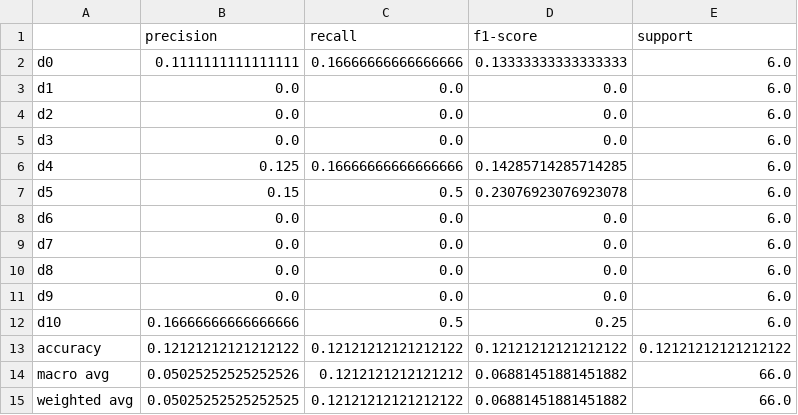
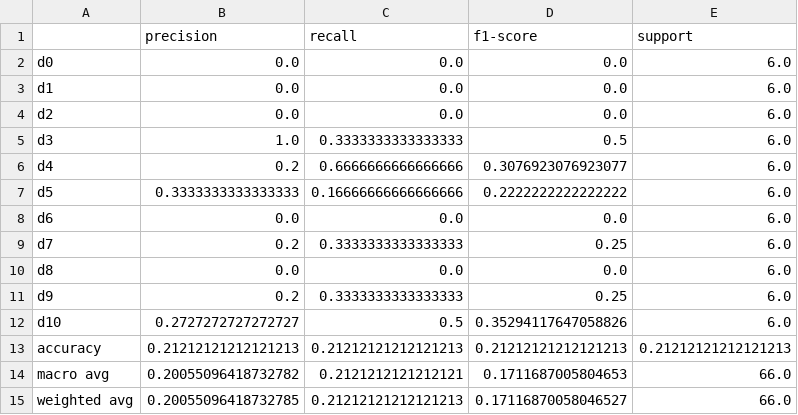
Before and after one commit to LegioN2004/tai-phake-lip-reading, a CSV file: results/pretrained_phase1/resnet50_bilstm/per_class_metrics.csv, drawn as a sheet.

```diff
--- a/results/pretrained_phase1/resnet50_bilstm/per_class_metrics.csv
+++ b/results/pretrained_phase1/resnet50_bilstm/per_class_metrics.csv
@@ -1,15 +1,15 @@
 ,precision,recall,f1-score,support
-d0,0.1111111111111111,0.16666666666666666,0.13333333333333333,6.0
+d0,0.0,0.0,0.0,6.0
 d1,0.0,0.0,0.0,6.0
 d2,0.0,0.0,0.0,6.0
-d3,0.0,0.0,0.0,6.0
-d4,0.125,0.16666666666666666,0.14285714285714285,6.0
-d5,0.15,0.5,0.23076923076923078,6.0
+d3,1.0,0.3333333333333333,0.5,6.0
+d4,0.2,0.6666666666666666,0.3076923076923077,6.0
+d5,0.3333333333333333,0.16666666666666666,0.2222222222222222,6.0
 d6,0.0,0.0,0.0,6.0
-d7,0.0,0.0,0.0,6.0
+d7,0.2,0.3333333333333333,0.25,6.0
 d8,0.0,0.0,0.0,6.0
-d9,0.0,0.0,0.0,6.0
-d10,0.16666666666666666,0.5,0.25,6.0
-accuracy,0.12121212121212122,0.12121212121212122,0.12121212121212122,0.12121212121212122
-macro avg,0.05025252525252526,0.1212121212121212,0.06881451881451882,66.0
-weighted avg,0.05025252525252525,0.12121212121212122,0.06881451881451882,66.0
+d9,0.2,0.3333333333333333,0.25,6.0
+d10,0.2727272727272727,0.5,0.35294117647058826,6.0
+accuracy,0.21212121212121213,0.21212121212121213,0.21212121212121213,0.21212121212121213
+macro avg,0.20055096418732782,0.2121212121212121,0.1711687005804653,66.0
+weighted avg,0.20055096418732785,0.21212121212121213,0.17116870058046527,66.0
```
Also changed, not shown: results/pretrained_phase1/mobilenetv2_bilstm/per_class_metrics.csv, results/pretrained_phase1/mobilenetv2_bilstm/test_predictions.csv, 37 other files.
